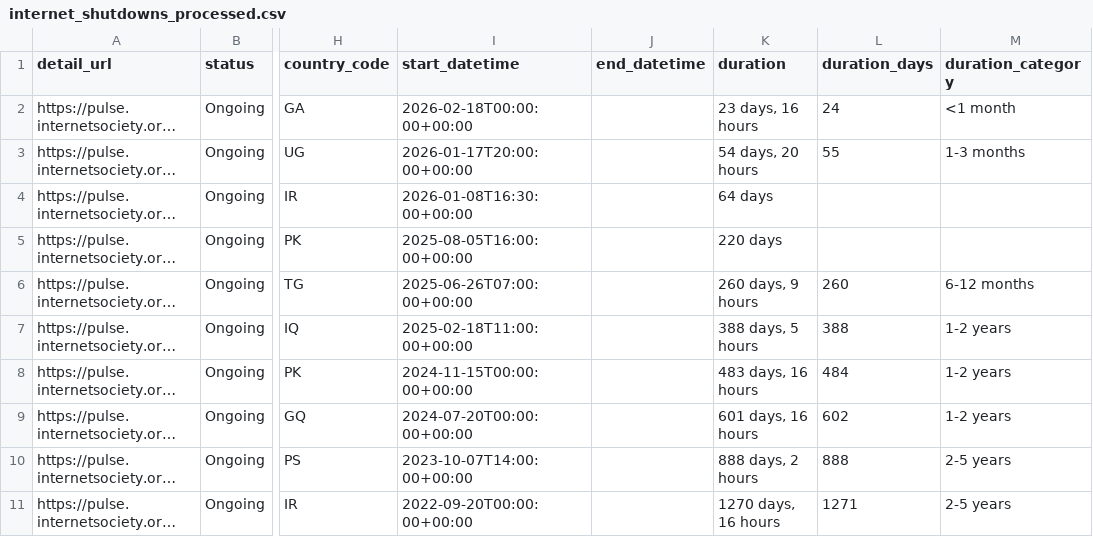
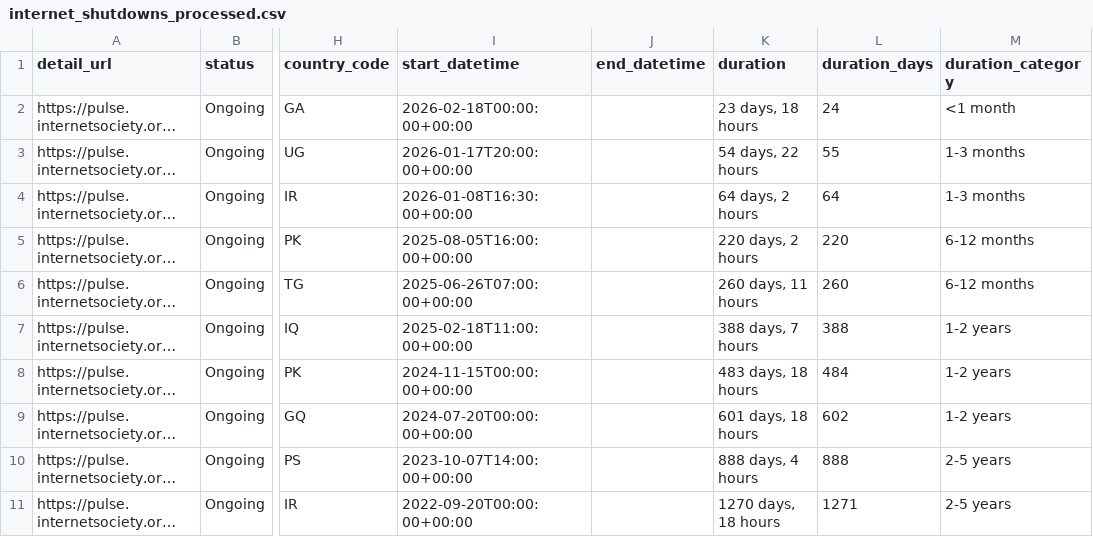
Before and after one commit to ccb2195-ux/Internet-Shutdown-Tracker, a CSV file: internet_shutdowns_processed.csv, drawn as a sheet; only a part is shown, gaps mark what is left out; long unchanged cells end in …; the diff names each change by its address in the sheet, - before the commit and + after, or states it on an @@ line.

```diff
--- a/internet_shutdowns_processed.csv
+++ b/internet_shutdowns_processed.csv
-K2 (duration): 23 days, 16 hours
+K2 (duration): 23 days, 18 hours
-K3 (duration): 54 days, 20 hours
+K3 (duration): 54 days, 22 hours
-K4 (duration): 64 days
+K4 (duration): 64 days, 2 hours
-L4 (duration_days): (empty)
+L4 (duration_days): 64
-M4 (duration_category): (empty)
+M4 (duration_category): 1-3 months
-K5 (duration): 220 days
+K5 (duration): 220 days, 2 hours
-L5 (duration_days): (empty)
+L5 (duration_days): 220
-M5 (duration_category): (empty)
+M5 (duration_category): 6-12 months
-K6 (duration): 260 days, 9 hours
+K6 (duration): 260 days, 11 hours
-K7 (duration): 388 days, 5 hours
+K7 (duration): 388 days, 7 hours
-K8 (duration): 483 days, 16 hours
+K8 (duration): 483 days, 18 hours
-K9 (duration): 601 days, 16 hours
+K9 (duration): 601 days, 18 hours
-K10 (duration): 888 days, 2 hours
+K10 (duration): 888 days, 4 hours
-K11 (duration): 1270 days, 16 hours
+K11 (duration): 1270 days, 18 hours
```
Also changed, not shown: internet_shutdowns_ongoing.csv.
